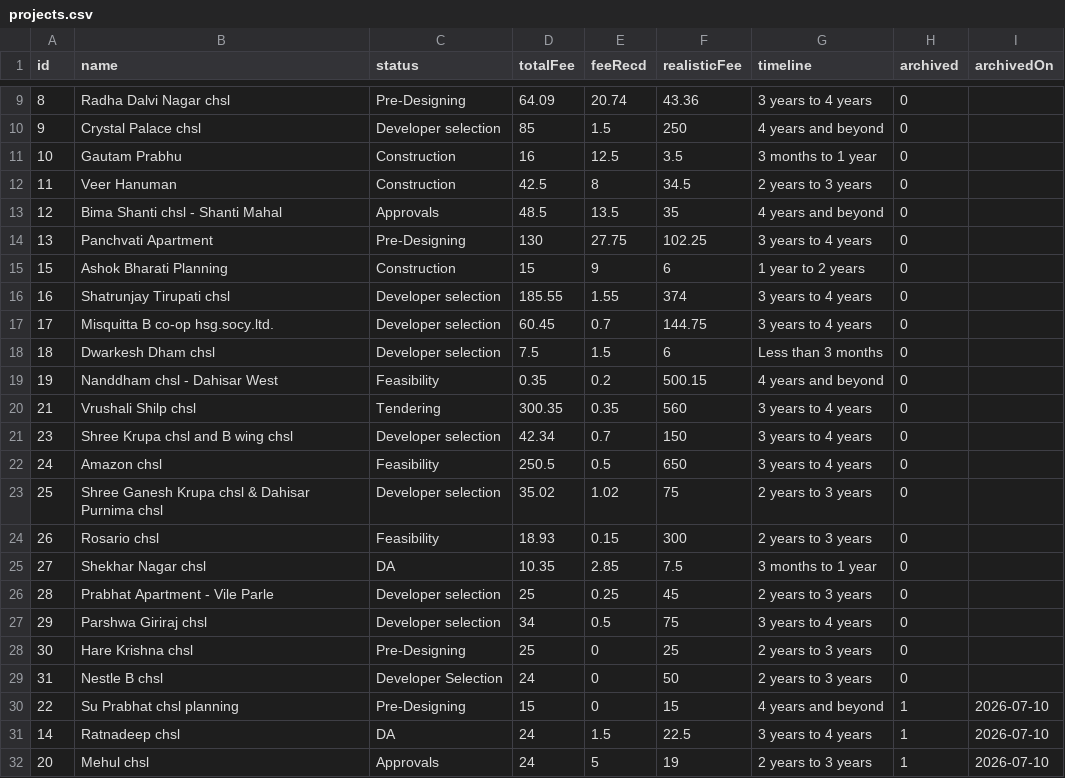
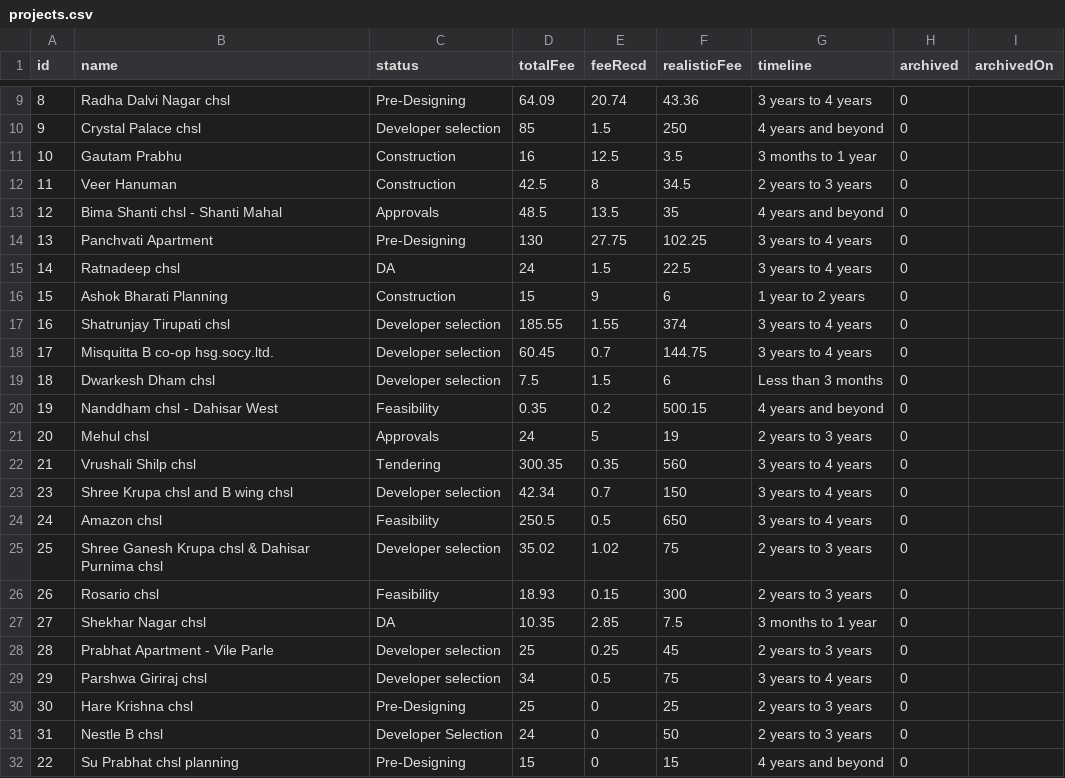
Before and after one commit to architectbharat-png/ABS-Project-Dashboard, a CSV file: data/projects.csv, drawn as a sheet; only a part is shown, gaps mark what is left out.

Commit message:
Update project data from ABS Project Priority Dashboard

```diff
--- a/data/projects.csv
+++ b/data/projects.csv
@@ -14,2 +14,3 @@ id,name,status,totalFee,feeRecd,realisticFee,timeline,archived,archivedOn
 13,"Panchvati Apartment","Pre-Designing",130,27.75,102.25,"3 years to 4 years",0,
+14,"Ratnadeep chsl","DA",24,1.5,22.5,"3 years to 4 years",0,
 15,"Ashok Bharati Planning","Construction",15,9,6,"1 year to 2 years",0,
@@ -19,2 +20,3 @@ id,name,status,totalFee,feeRecd,realisticFee,timeline,archived,archivedOn
 19,"Nanddham chsl - Dahisar West","Feasibility",0.35,0.2,500.15,"4 years and beyond",0,
+20,"Mehul chsl","Approvals",24,5,19,"2 years to 3 years",0,
 21,"Vrushali Shilp chsl","Tendering",300.35,0.35,560,"3 years to 4 years",0,
@@ -29,4 +31,2 @@ id,name,status,totalFee,feeRecd,realisticFee,timeline,archived,archivedOn
 31,"Nestle B chsl","Developer Selection",24,0,50,"2 years to 3 years",0,
-22,"Su Prabhat chsl planning","Pre-Designing",15,0,15,"4 years and beyond",1,"2026-07-10"
-14,"Ratnadeep chsl","DA",24,1.5,22.5,"3 years to 4 years",1,"2026-07-10"
-20,"Mehul chsl","Approvals",24,5,19,"2 years to 3 years",1,"2026-07-10"
+22,"Su Prabhat chsl planning","Pre-Designing",15,0,15,"4 years and beyond",0,
```
